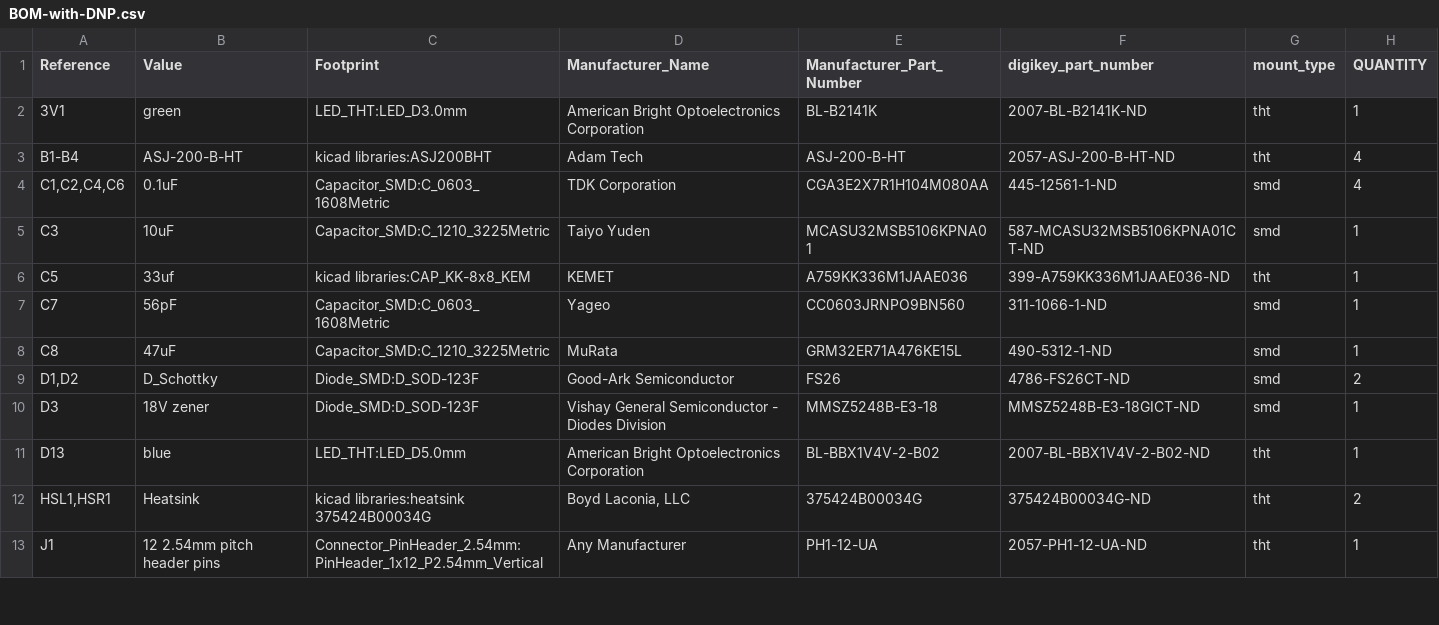
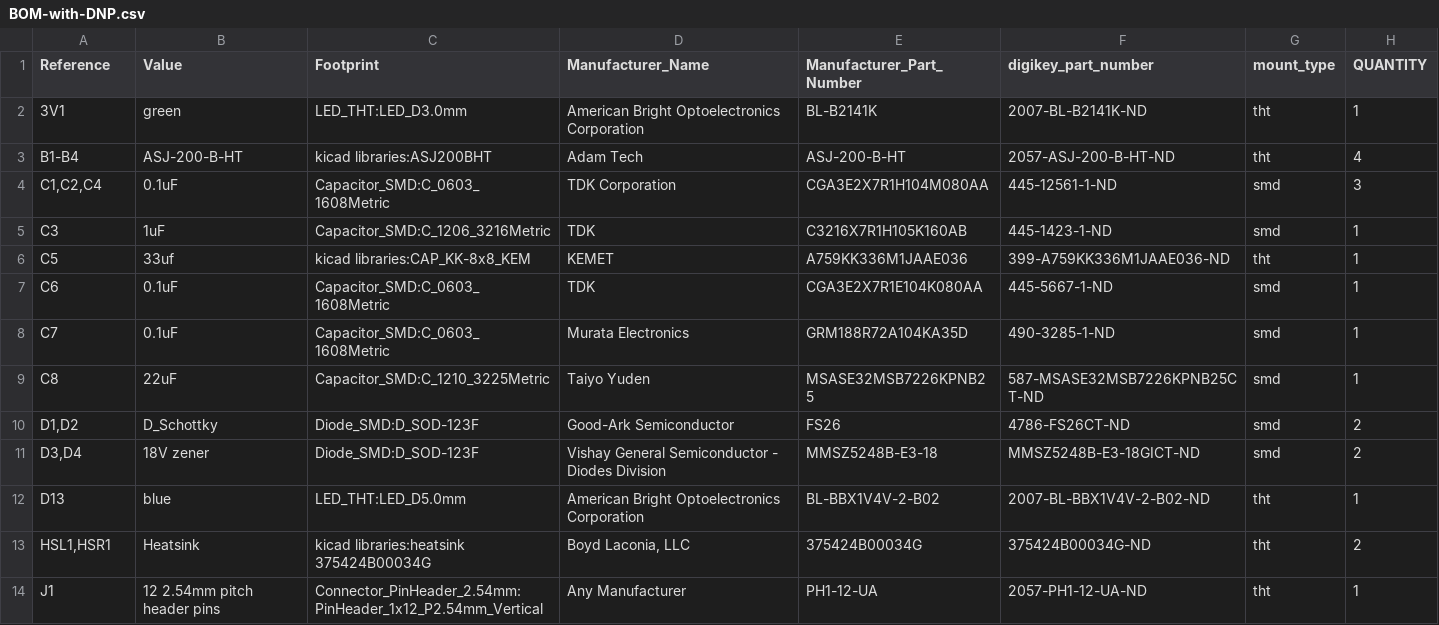
Before and after one commit to gobabygocarswithjoysticks/gbg-pcb, a CSV file: PCB_production/BOM-with-DNP.csv, drawn as a sheet; only a part is shown; the diff covers the shown part only.

```diff
--- a/PCB_production/BOM-with-DNP.csv
+++ b/PCB_production/BOM-with-DNP.csv
@@ -3,9 +3,10 @@
 "B1-B4","ASJ-200-B-HT","kicad libraries:ASJ200BHT","Adam Tech","ASJ-200-B-HT","2057-ASJ-200-B-HT-ND","tht","4"
-"C1,C2,C4,C6","0.1uF","Capacitor_SMD:C_0603_1608Metric","TDK Corporation","CGA3E2X7R1H104M080AA","445-12561-1-ND","smd","4"
-"C3","10uF","Capacitor_SMD:C_1210_3225Metric","Taiyo Yuden","MCASU32MSB5106KPNA01","587-MCASU32MSB5106KPNA01CT-ND","smd","1"
+"C1,C2,C4","0.1uF","Capacitor_SMD:C_0603_1608Metric","TDK Corporation","CGA3E2X7R1H104M080AA","445-12561-1-ND","smd","3"
+"C3","1uF","Capacitor_SMD:C_1206_3216Metric","TDK","C3216X7R1H105K160AB","445-1423-1-ND","smd","1"
 "C5","33uf","kicad libraries:CAP_KK-8x8_KEM","KEMET","A759KK336M1JAAE036","399-A759KK336M1JAAE036-ND","tht","1"
-"C7","56pF","Capacitor_SMD:C_0603_1608Metric","Yageo","CC0603JRNPO9BN560 ","311-1066-1-ND","smd","1"
-"C8","47uF","Capacitor_SMD:C_1210_3225Metric","MuRata","GRM32ER71A476KE15L","490-5312-1-ND","smd","1"
+"C6","0.1uF","Capacitor_SMD:C_0603_1608Metric","TDK","CGA3E2X7R1E104K080AA","445-5667-1-ND","smd","1"
+"C7","0.1uF","Capacitor_SMD:C_0603_1608Metric","Murata Electronics","GRM188R72A104KA35D","490-3285-1-ND","smd","1"
+"C8","22uF","Capacitor_SMD:C_1210_3225Metric","Taiyo Yuden","MSASE32MSB7226KPNB25","587-MSASE32MSB7226KPNB25CT-ND","smd","1"
 "D1,D2","D_Schottky","Diode_SMD:D_SOD-123F","Good-Ark Semiconductor","FS26","4786-FS26CT-ND","smd","2"
-"D3","18V zener","Diode_SMD:D_SOD-123F","Vishay General Semiconductor - Diodes Division","MMSZ5248B-E3-18","MMSZ5248B-E3-18GICT-ND","smd","1"
+"D3,D4","18V zener","Diode_SMD:D_SOD-123F","Vishay General Semiconductor - Diodes Division","MMSZ5248B-E3-18","MMSZ5248B-E3-18GICT-ND","smd","2"
 "D13","blue","LED_THT:LED_D5.0mm","American Bright Optoelectronics Corporation","BL-BBX1V4V-2-B02","2007-BL-BBX1V4V-2-B02-ND","tht","1"
```
Also changed, not shown: 2 added rows, 1 removed row and 14 edited cells elsewhere in this file, PCB_production/BOM-only-smd.csv, PCB_production/BOM-without-motor-battery-button-connectors.csv, 4 other files.
